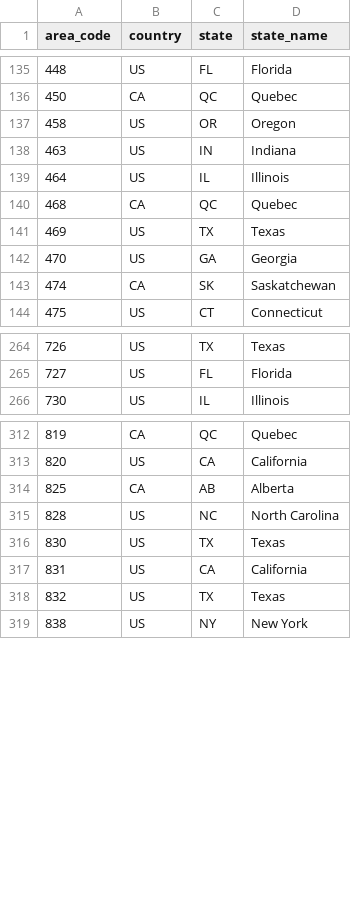
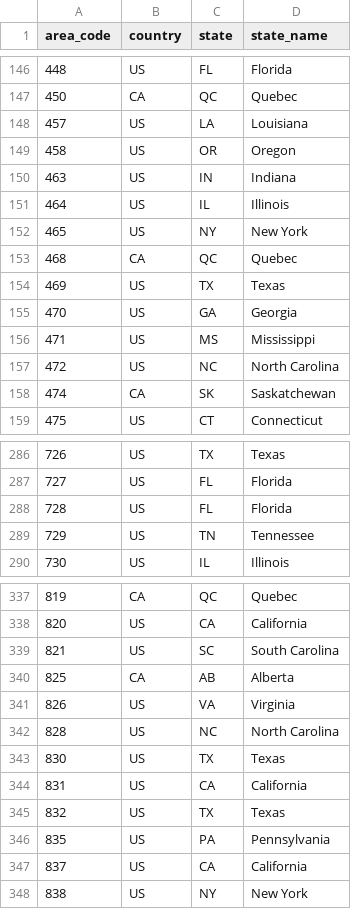
Before and after one commit to parseapi/lists, a CSV file: area-codes/area-codes.csv, drawn as a sheet; only a part is shown, gaps mark what is left out; the diff covers the shown part only.

Commit message:
area-codes, counties, countries, currencies, exchange-rates, languages, repo, timezones: 2026-10-09

```diff
--- a/area-codes/area-codes.csv
+++ b/area-codes/area-codes.csv
@@ -136,2 +147,3 @@ area_code,country,state,state_name
 450,CA,QC,Quebec
+457,US,LA,Louisiana
 458,US,OR,Oregon
@@ -139,2 +151,3 @@ area_code,country,state,state_name
 464,US,IL,Illinois
+465,US,NY,New York
 468,CA,QC,Quebec
@@ -142,2 +155,4 @@ area_code,country,state,state_name
 470,US,GA,Georgia
+471,US,MS,Mississippi
+472,US,NC,North Carolina
 474,CA,SK,Saskatchewan
@@ -265,2 +287,4 @@ area_code,country,state,state_name
 727,US,FL,Florida
+728,US,FL,Florida
+729,US,TN,Tennessee
 730,US,IL,Illinois
@@ -313,3 +338,5 @@ area_code,country,state,state_name
 820,US,CA,California
+821,US,SC,South Carolina
 825,CA,AB,Alberta
+826,US,VA,Virginia
 828,US,NC,North Carolina
@@ -318,2 +345,4 @@ area_code,country,state,state_name
 832,US,TX,Texas
+835,US,PA,Pennsylvania
+837,US,CA,California
 838,US,NY,New York
```
Also changed, not shown: 23 added rows and 3 removed rows elsewhere in this file, countries/countries.csv, exchange-rates/exchange-rates.csv, 14 other files.
